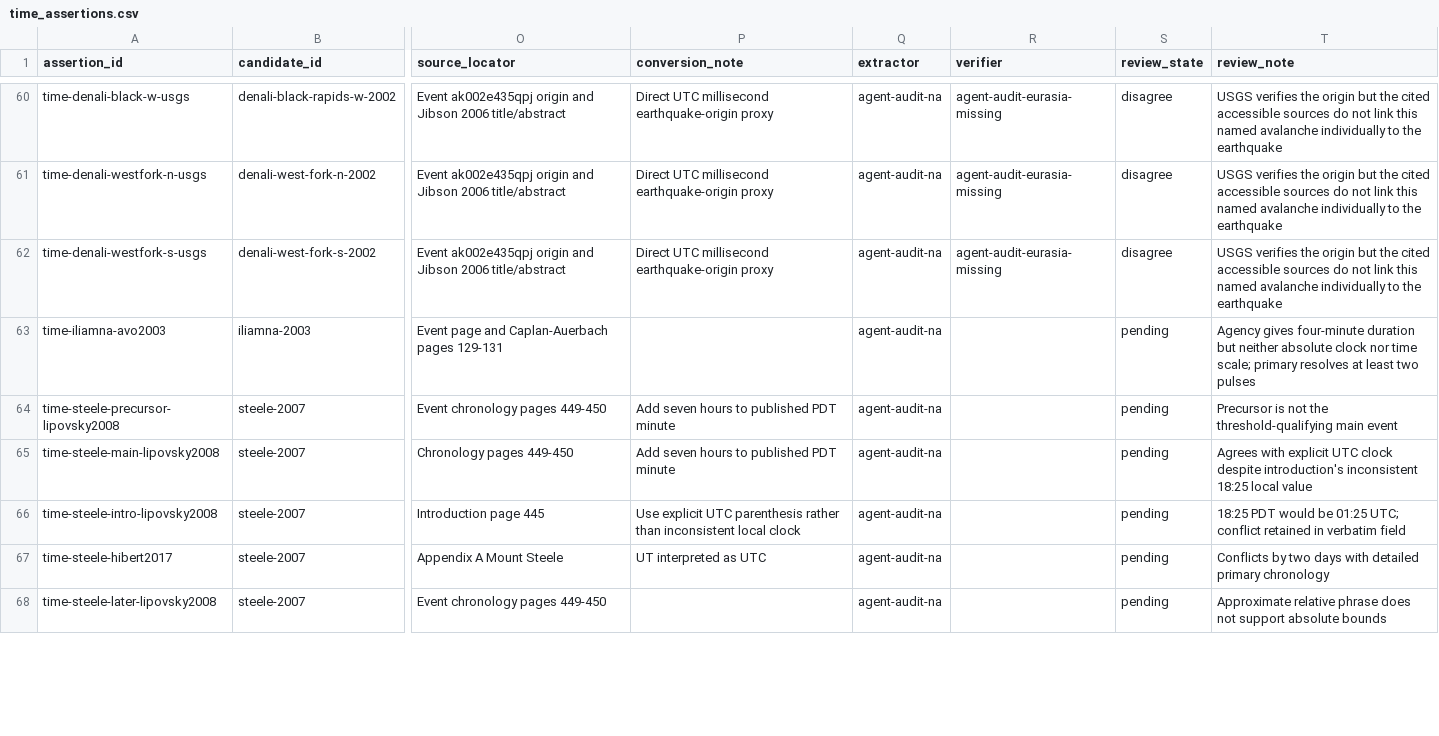
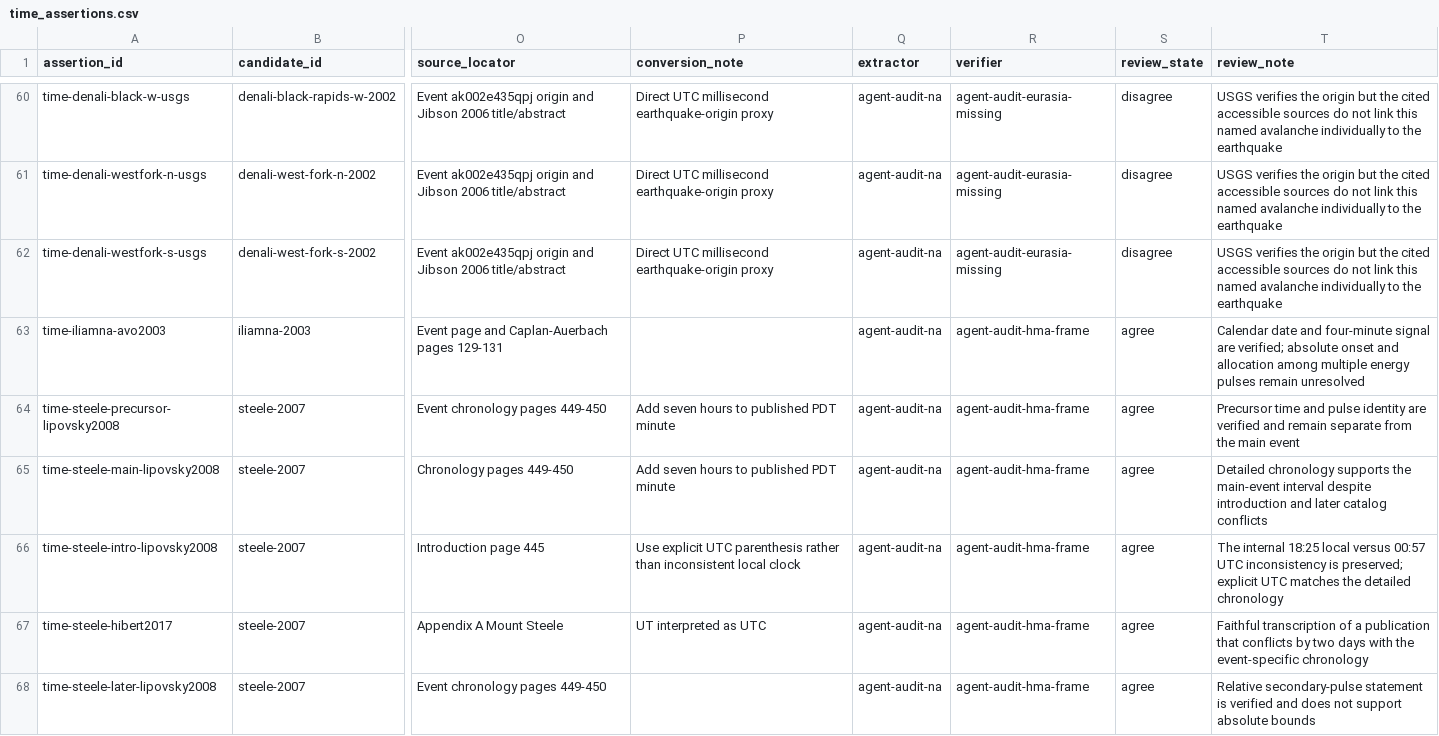
Before and after one commit to bradlipovsky/mass-movements, a CSV file: data/event_audit/time_assertions.csv, drawn as a sheet; only a part is shown, gaps mark what is left out; the diff covers the shown part only; the diff names each change by its address in the sheet, - before the commit and + after, or states it on an @@ line.

```diff
--- a/data/event_audit/time_assertions.csv
+++ b/data/event_audit/time_assertions.csv
-R63:R68 (verifier): (empty)
+R63:R68 (verifier): agent-audit-hma-frame
-S63:S68 (review_state): pending
+S63:S68 (review_state): agree
-T63 (review_note): Agency gives four-minute duration but neither absolute clock nor time scale; primary resolves at least two pulses
+T63 (review_note): Calendar date and four-minute signal are verified; absolute onset and allocation among multiple energy pulses remain unresolved
-T64 (review_note): Precursor is not the threshold-qualifying main event
+T64 (review_note): Precursor time and pulse identity are verified and remain separate from the main event
-T65 (review_note): Agrees with explicit UTC clock despite introduction's inconsistent 18:25 local value
+T65 (review_note): Detailed chronology supports the main-event interval despite introduction and later catalog conflicts
-T66 (review_note): 18:25 PDT would be 01:25 UTC; conflict retained in verbatim field
+T66 (review_note): The internal 18:25 local versus 00:57 UTC inconsistency is preserved; explicit UTC matches the detailed chronology
-T67 (review_note): Conflicts by two days with detailed primary chronology
+T67 (review_note): Faithful transcription of a publication that conflicts by two days with the event-specific chronology
-T68 (review_note): Approximate relative phrase does not…
+T68 (review_note): Relative secondary-pulse statement is verified and does not…
```
Also changed, not shown: 32 edited cells elsewhere in this file, data/event_audit/coordinate_assertions.csv, data/event_audit/sources.csv, 5 other files.
